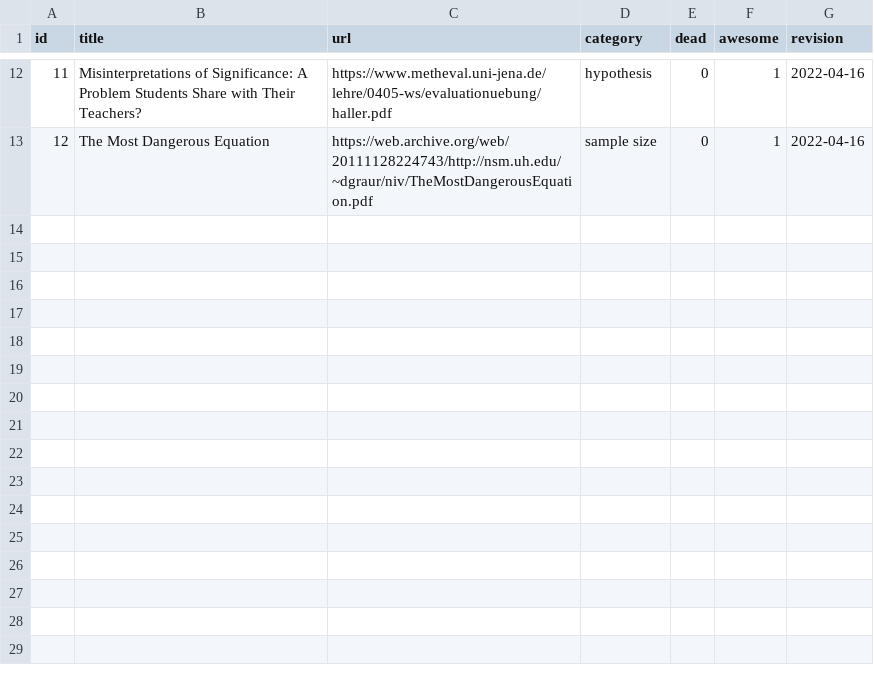
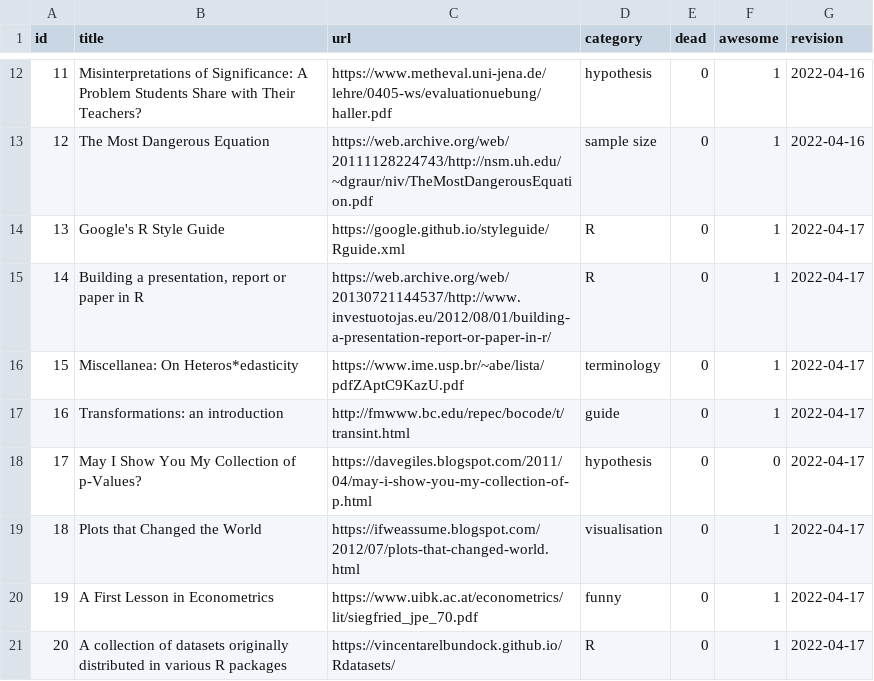
Before and after one commit to erikgahner/awesome-statistics, a CSV file: data.csv, drawn as a sheet; only a part is shown, gaps mark what is left out; the diff names each change by its address in the sheet, - before the commit and + after, or states it on an @@ line.

```diff
--- a/data.csv
+++ b/data.csv
+row 14: 13 | Google's R Style Guide | https://google.github.io/styleguide/Rguide.xml | R | 0 | 1 | 2022-04-17
+row 15: 14 | Building a presentation, report or paper in R | https://web.archive.org/web/20130721144537/http://www.investuotojas.eu/2012/08/01/building-a-presentation-report-or-paper-in-r/ | R | 0 | 1 | 2022-04-17
+row 16: 15 | Miscellanea: On Heteros*edasticity | https://www.ime.usp.br/~abe/lista/pdfZAptC9KazU.pdf | terminology | 0 | 1 | 2022-04-17
+row 17: 16 | Transformations: an introduction | http://fmwww.bc.edu/repec/bocode/t/transint.html | guide | 0 | 1 | 2022-04-17
+row 18: 17 | May I Show You My Collection of p-Values? | https://davegiles.blogspot.com/2011/04/may-i-show-you-my-collection-of-p.html | hypothesis | 0 | 0 | 2022-04-17
+row 19: 18 | Plots that Changed the World | https://ifweassume.blogspot.com/2012/07/plots-that-changed-world.html | visualisation | 0 | 1 | 2022-04-17
+row 20: 19 | A First Lesson in Econometrics | https://www.uibk.ac.at/econometrics/lit/siegfried_jpe_70.pdf | funny | 0 | 1 | 2022-04-17
+row 21: 20 | A collection of datasets originally distributed in various R packages | https://vincentarelbundock.github.io/Rdatasets/ | R | 0 | 1 | 2022-04-17
```
Also changed, not shown: 2 other files.
